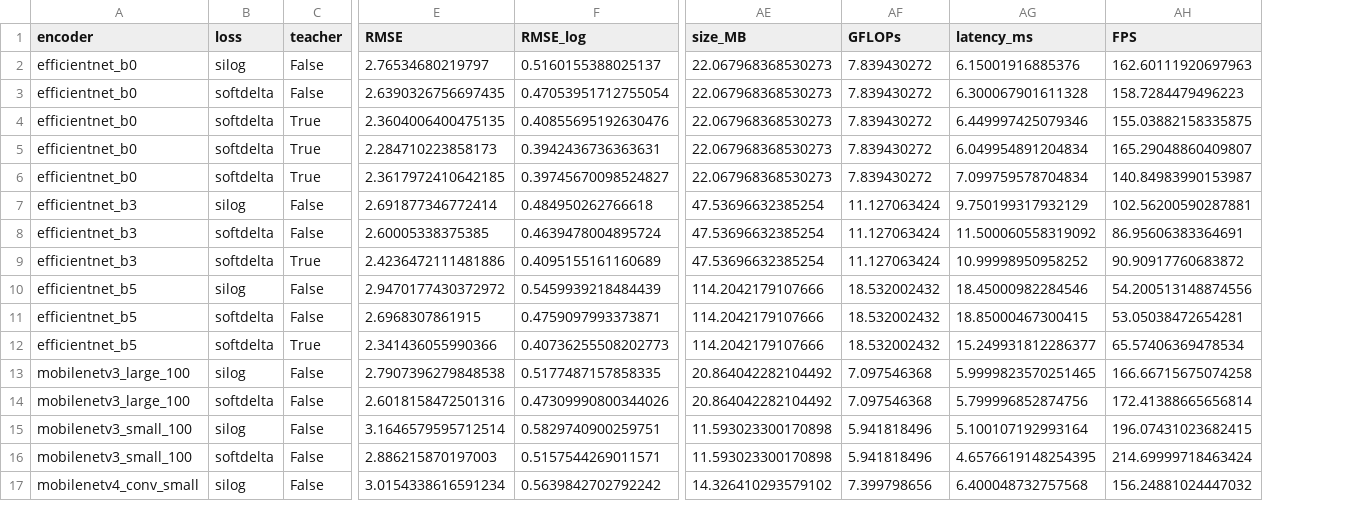
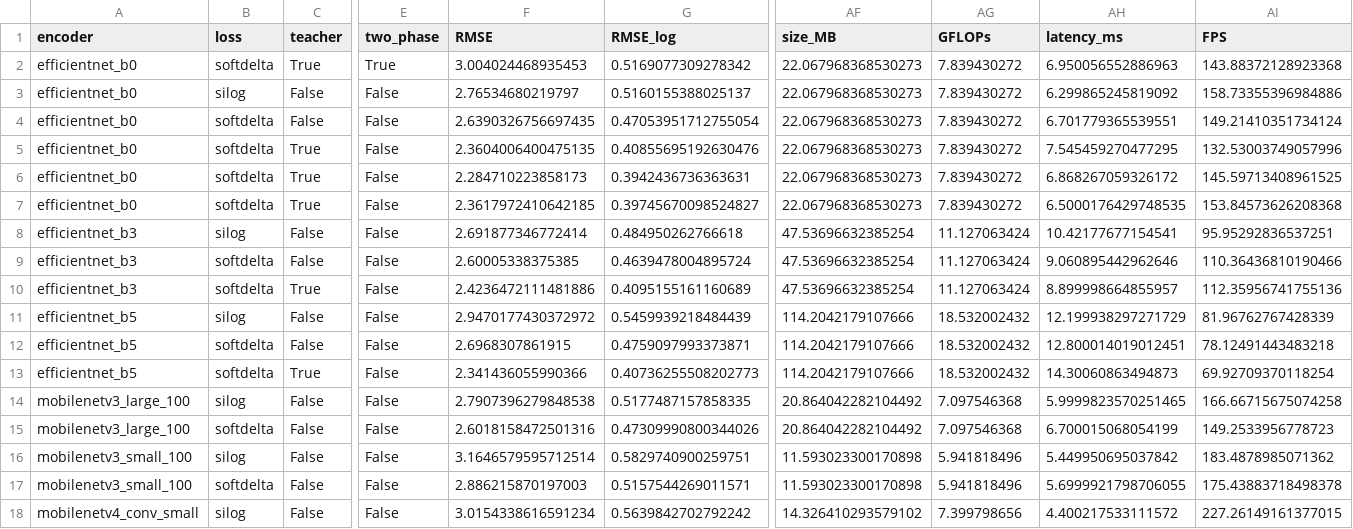
Before and after one commit to godofinvoker44/SparseCompletion, a CSV file: eval_results.csv, drawn as a sheet; only a part is shown, gaps mark what is left out; addresses are those after the commit; rows hold the shown columns only; the diff covers the shown part only; the diff names each change by its address in the sheet, - before the commit and + after, or states it on an @@ line.

Commit message:
add new teacher strategy

```diff
--- a/eval_results.csv
+++ b/eval_results.csv
+column E (two_phase), rows 3-18: all False
+row 2: efficientnet_b0 | softdelta | True | True | 3.004024468935453 | 0.5169077309278342 | 22.067968368530273 | 7.839430272 | 6.950056552886963 | 143.88372128923368
-AH3 (latency_ms): 6.15001916885376
+AH3 (latency_ms): 6.299865245819092
-AI3 (FPS): 162.60111920697963
+AI3 (FPS): 158.73355396984886
-AH4 (latency_ms): 6.300067901611328
+AH4 (latency_ms): 6.701779365539551
-AI4 (FPS): 158.7284479496223
+AI4 (FPS): 149.21410351734124
-AH5 (latency_ms): 6.449997425079346
+AH5 (latency_ms): 7.545459270477295
-AI5 (FPS): 155.03882158335875
+AI5 (FPS): 132.53003749057996
-AH6 (latency_ms): 6.049954891204834
+AH6 (latency_ms): 6.868267059326172
-AI6 (FPS): 165.29048860409807
+AI6 (FPS): 145.59713408961525
-AH7 (latency_ms): 7.099759578704834
+AH7 (latency_ms): 6.5000176429748535
-AI7 (FPS): 140.84983990153987
+AI7 (FPS): 153.84573626208368
-AH8 (latency_ms): 9.750199317932129
+AH8 (latency_ms): 10.42177677154541
-AI8 (FPS): 102.56200590287881
+AI8 (FPS): 95.95292836537251
-AH9 (latency_ms): 11.500060558319092
+AH9 (latency_ms): 9.060895442962646
-AI9 (FPS): 86.95606383364691
+AI9 (FPS): 110.36436810190466
-AH10 (latency_ms): 10.99998950958252
+AH10 (latency_ms): 8.899998664855957
-AI10 (FPS): 90.90917760683872
+AI10 (FPS): 112.35956741755136
-AH11 (latency_ms): 18.45000982284546
+AH11 (latency_ms): 12.199938297271729
-AI11 (FPS): 54.200513148874556
+AI11 (FPS): 81.96762767428339
-AH12 (latency_ms): 18.85000467300415
+AH12 (latency_ms): 12.800014019012451
-AI12 (FPS): 53.05038472654281
+AI12 (FPS): 78.12491443483218
-AH13 (latency_ms): 15.249931812286377
+AH13 (latency_ms): 14.30060863494873
-AI13 (FPS): 65.57406369478534
+AI13 (FPS): 69.92709370118254
-AH15 (latency_ms): 5.799996852874756
+AH15 (latency_ms): 6.700015068054199
-AI15 (FPS): 172.41388665656814
+AI15 (FPS): 149.2533956778723
-AH16 (latency_ms): 5.100107192993164
+AH16 (latency_ms): 5.449950695037842
-AI16 (FPS): 196.07431023682415
+AI16 (FPS): 183.4878985071362
-AH17 (latency_ms): 4.6576619148254395
+AH17 (latency_ms): 5.6999921798706055
-AI17 (FPS): 214.69999718463424
+AI17 (FPS): 175.43883718498378
-AH18 (latency_ms): 6.400048732757568
+AH18 (latency_ms): 4.400217533111572
-AI18 (FPS): 156.24881024447032
+AI18 (FPS): 227.26149161377015
```
Also changed, not shown: 20 edited cells elsewhere in this file, 3 other files.
